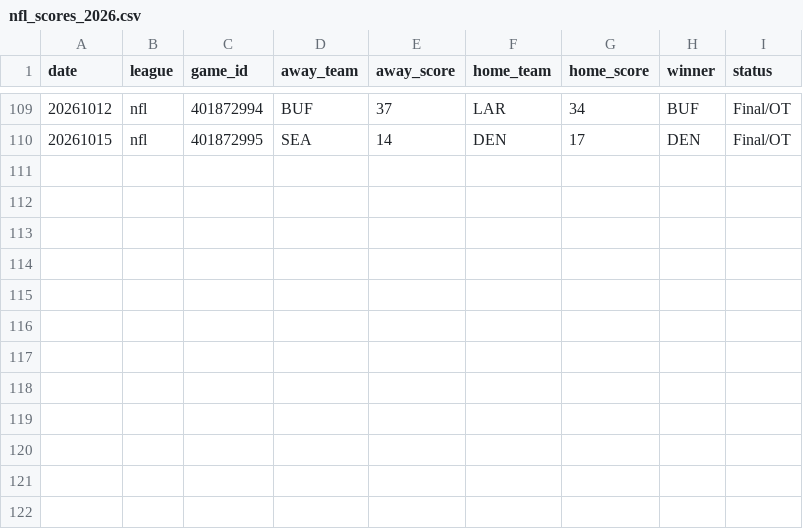
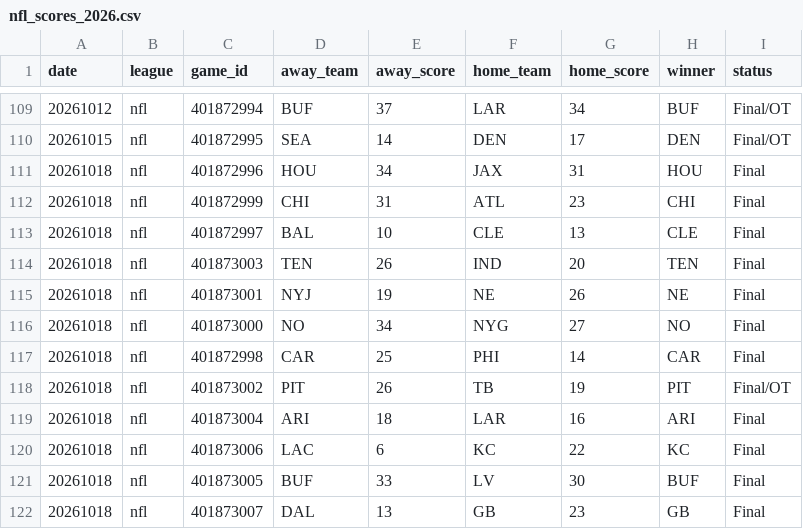
Before and after one commit to AlexJF12/sports-win-index, a CSV file: data/nfl/2026/nfl_scores_2026.csv, drawn as a sheet; only a part is shown, gaps mark what is left out; the diff names each change by its address in the sheet, - before the commit and + after, or states it on an @@ line.

```diff
--- a/data/nfl/2026/nfl_scores_2026.csv
+++ b/data/nfl/2026/nfl_scores_2026.csv
+row 111: 20261018 | nfl | 401872996 | HOU | 34 | JAX | 31 | HOU | Final
+row 112: 20261018 | nfl | 401872999 | CHI | 31 | ATL | 23 | CHI | Final
+row 113: 20261018 | nfl | 401872997 | BAL | 10 | CLE | 13 | CLE | Final
+row 114: 20261018 | nfl | 401873003 | TEN | 26 | IND | 20 | TEN | Final
+row 115: 20261018 | nfl | 401873001 | NYJ | 19 | NE | 26 | NE | Final
+row 116: 20261018 | nfl | 401873000 | NO | 34 | NYG | 27 | NO | Final
+row 117: 20261018 | nfl | 401872998 | CAR | 25 | PHI | 14 | CAR | Final
+row 118: 20261018 | nfl | 401873002 | PIT | 26 | TB | 19 | PIT | Final/OT
+row 119: 20261018 | nfl | 401873004 | ARI | 18 | LAR | 16 | ARI | Final
+row 120: 20261018 | nfl | 401873006 | LAC | 6 | KC | 22 | KC | Final
+row 121: 20261018 | nfl | 401873005 | BUF | 33 | LV | 30 | BUF | Final
+row 122: 20261018 | nfl | 401873007 | DAL | 13 | GB | 23 | GB | Final
```
Also changed, not shown: data/mlb/2026/mlb_scores_2026.csv, data/nhl/2026/nhl_scores_2026.csv, 11 other files.
